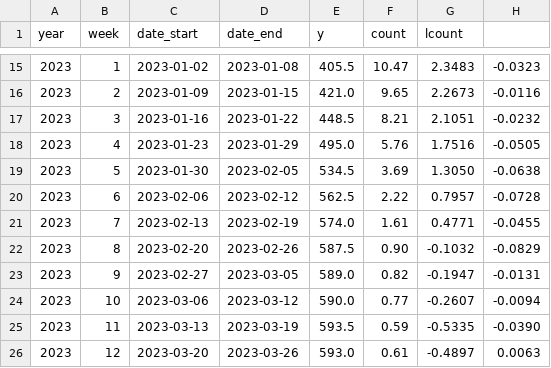
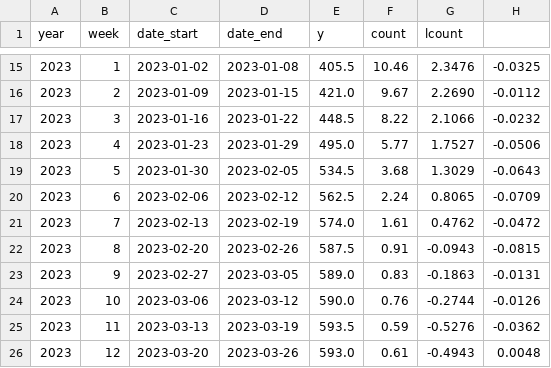
Before and after one commit to muimuiz/Covid19Analytics, a CSV file: 東京定点患者報告数.csv, drawn as a sheet; only a part is shown, gaps mark what is left out; the diff covers the shown part only.

```diff
--- a/東京定点患者報告数.csv
+++ b/東京定点患者報告数.csv
@@ -15,12 +15,12 @@ year,week,date_start,date_end,y,count,lcount,
-2023,1,2023-01-02,2023-01-08,405.5,10.47,2.3483,-0.0323
-2023,2,2023-01-09,2023-01-15,421.0,9.65,2.2673,-0.0116
-2023,3,2023-01-16,2023-01-22,448.5,8.21,2.1051,-0.0232
-2023,4,2023-01-23,2023-01-29,495.0,5.76,1.7516,-0.0505
-2023,5,2023-01-30,2023-02-05,534.5,3.69,1.3050,-0.0638
-2023,6,2023-02-06,2023-02-12,562.5,2.22,0.7957,-0.0728
-2023,7,2023-02-13,2023-02-19,574.0,1.61,0.4771,-0.0455
-2023,8,2023-02-20,2023-02-26,587.5,0.90,-0.1032,-0.0829
-2023,9,2023-02-27,2023-03-05,589.0,0.82,-0.1947,-0.0131
-2023,10,2023-03-06,2023-03-12,590.0,0.77,-0.2607,-0.0094
-2023,11,2023-03-13,2023-03-19,593.5,0.59,-0.5335,-0.0390
-2023,12,2023-03-20,2023-03-26,593.0,0.61,-0.4897,0.0063
+2023,1,2023-01-02,2023-01-08,405.5,10.46,2.3476,-0.0325
+2023,2,2023-01-09,2023-01-15,421.0,9.67,2.2690,-0.0112
+2023,3,2023-01-16,2023-01-22,448.5,8.22,2.1066,-0.0232
+2023,4,2023-01-23,2023-01-29,495.0,5.77,1.7527,-0.0506
+2023,5,2023-01-30,2023-02-05,534.5,3.68,1.3029,-0.0643
+2023,6,2023-02-06,2023-02-12,562.5,2.24,0.8065,-0.0709
+2023,7,2023-02-13,2023-02-19,574.0,1.61,0.4762,-0.0472
+2023,8,2023-02-20,2023-02-26,587.5,0.91,-0.0943,-0.0815
+2023,9,2023-02-27,2023-03-05,589.0,0.83,-0.1863,-0.0131
+2023,10,2023-03-06,2023-03-12,590.0,0.76,-0.2744,-0.0126
+2023,11,2023-03-13,2023-03-19,593.5,0.59,-0.5276,-0.0362
+2023,12,2023-03-20,2023-03-26,593.0,0.61,-0.4943,0.0048
```
Also changed, not shown: 2 added rows and 45 edited cells elsewhere in this file, 東京変異株.csv, 5 other files.
